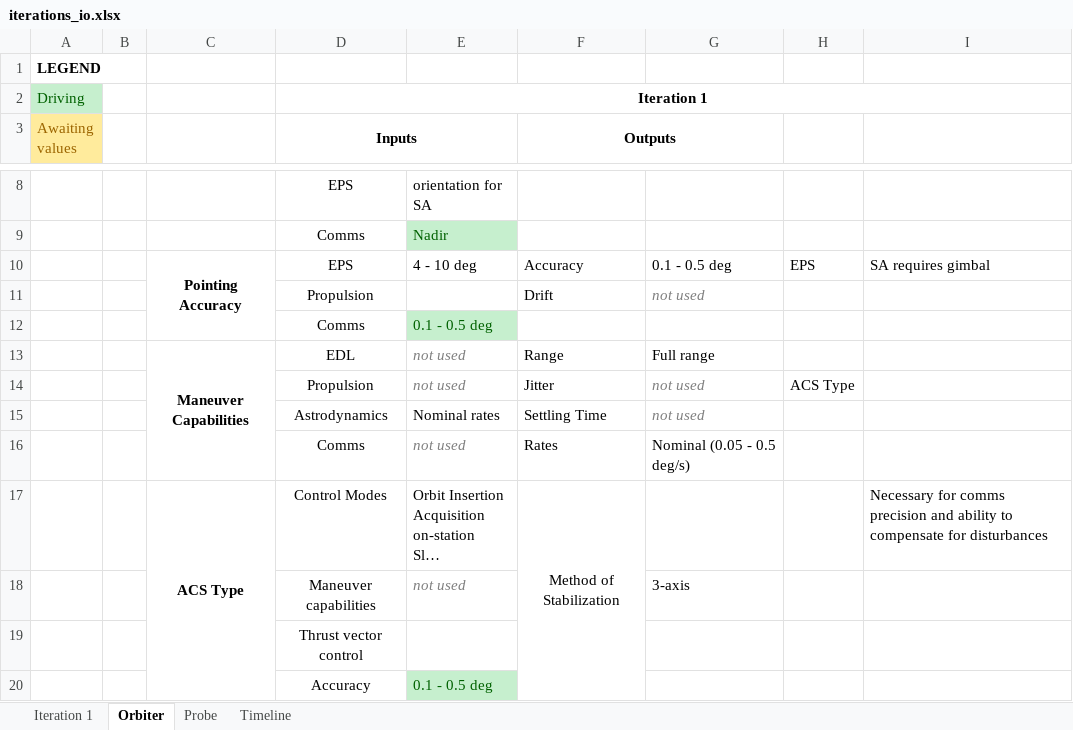
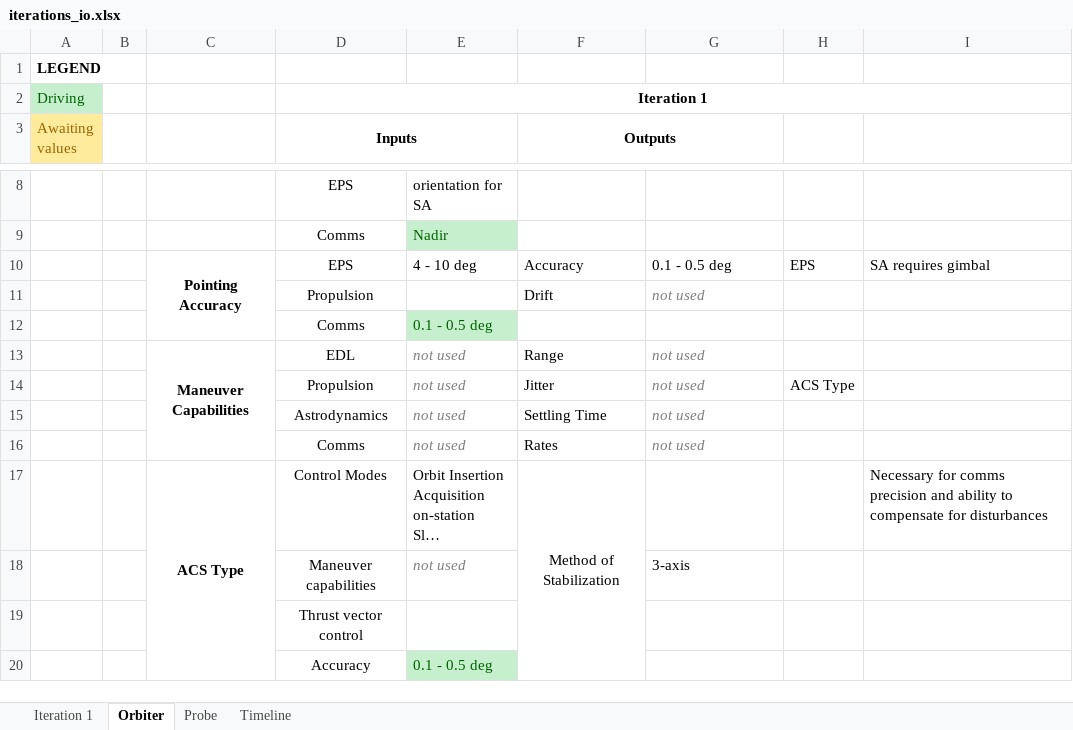
Before and after one commit to LMaiorano/DSE-AOCS-Design, an Excel workbook: organizational/iterations_io.xlsx, sheet Orbiter, drawn as a sheet; only a part is shown, gaps mark what is left out; long unchanged cells end in …; values as stored, in another font and other column widths than the file's, no borders; the diff names each change by its address in the sheet, - before the commit and + after, or states it on an @@ line.

```diff
--- a/organizational/iterations_io.xlsx (sheet Orbiter)
+++ b/organizational/iterations_io.xlsx (sheet Orbiter)
-G13: Full range
+G13: not used
@@ G13 italic: off → on, text colour: black → #7F7F7F @@
-E15: Nominal rates
+E15: not used
@@ E15 italic: off → on, text colour: black → #7F7F7F @@
-G16: Nominal (0.05 - 0.5 deg/s)
+G16: not used
@@ G16 italic: off → on, text colour: black → #7F7F7F @@
```
Also changed, not shown: sheet Timeline, Sub_Output.xlsx, organizational/subsys_requirements.xlsx, 3 other files.
